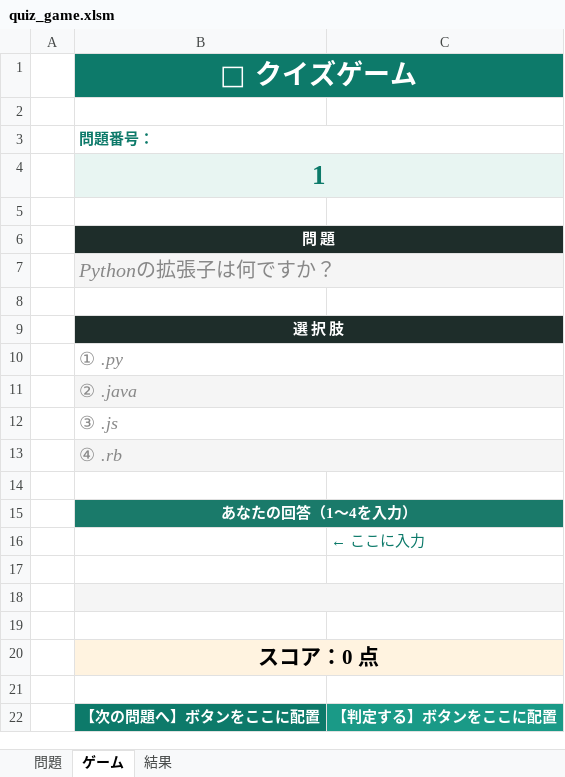
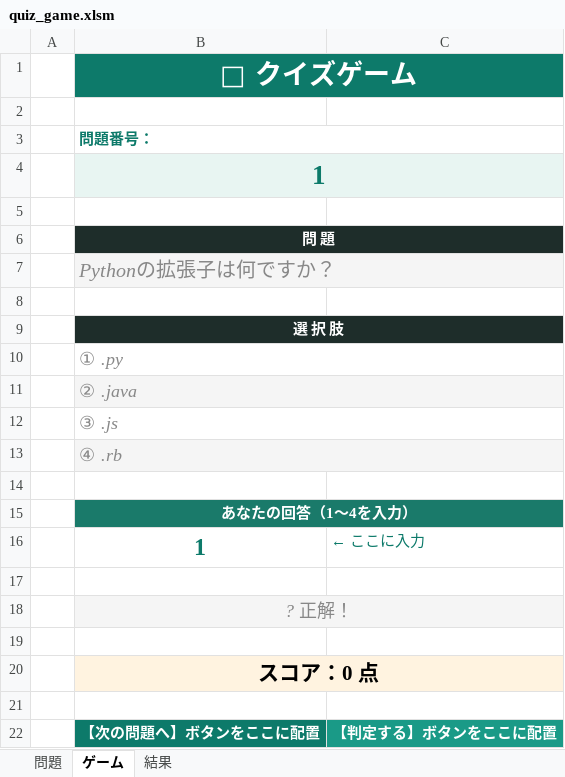
Before and after one commit to user00-practice/sample02, an Excel workbook: quiz_game.xlsm, sheet ゲーム, drawn as a sheet; values as stored, in another font and other column widths than the file's, no borders; charts and pictures not drawn; the diff names each change by its address in the sheet, - before the commit and + after, or states it on an @@ line.

Commit message:
第5時限：静誤判定・スコア集計・デバッグ体験

```diff
--- a/quiz_game.xlsm (sheet ゲーム)
+++ b/quiz_game.xlsm (sheet ゲーム)
-B16: (empty)
+B16: 1
-B18: (empty)
+B18: ? 正解！
```
Also changed, not shown: sheet 結果, charts or pictures.
